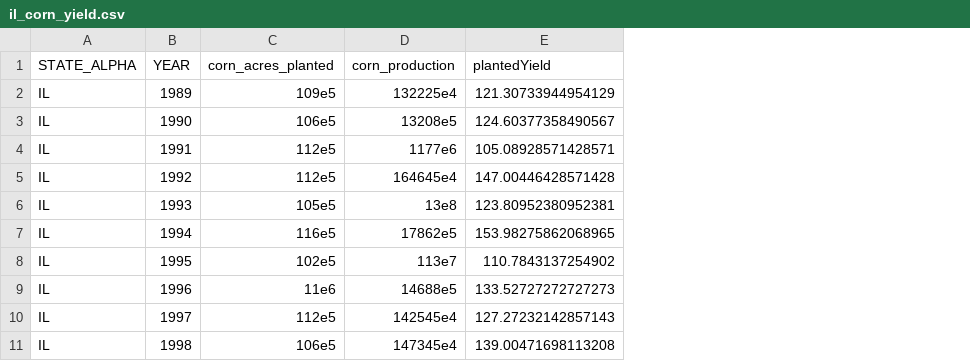
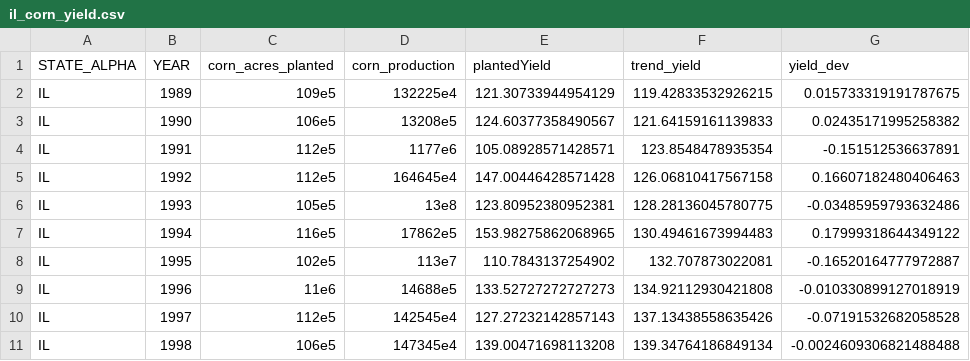
Before and after one commit to CerebralMastication/Presentations, a CSV file: crop_yield_crosssections/data/il_corn_yield.csv, drawn as a sheet; only a part is shown; the diff names each change by its address in the sheet, - before the commit and + after, or states it on an @@ line.

Commit message:
got colors working, added trend yield and dev to yield data

```diff
--- a/crop_yield_crosssections/data/il_corn_yield.csv
+++ b/crop_yield_crosssections/data/il_corn_yield.csv
+column F (trend_yield), rows 2-11: 119.42833532926215 | 121.64159161139833 | 123.8548478935354 | 126.06810417567158 | 128.28136045780775 | 130.49461673994483 | 132.707873022081 | 134.92112930421808 | 137.13438558635426 | 139.34764186849134
+column G (yield_dev), rows 2-11: 0.015733319191787675 | 0.02435171995258382 | -0.151512536637891 | 0.16607182480406463 | -0.03485959793632486 | 0.17999318644349122 | -0.16520164777972887 | -0.010330899127018919 | -0.07191532682058528 | -0.0024609306821488488
```
Also changed, not shown: 3 other files.
